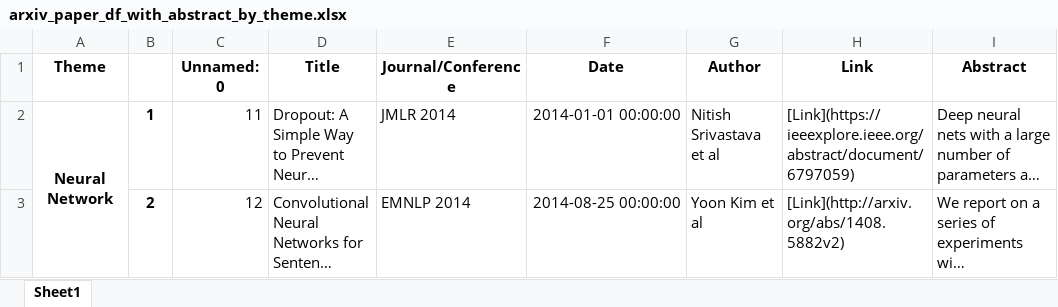
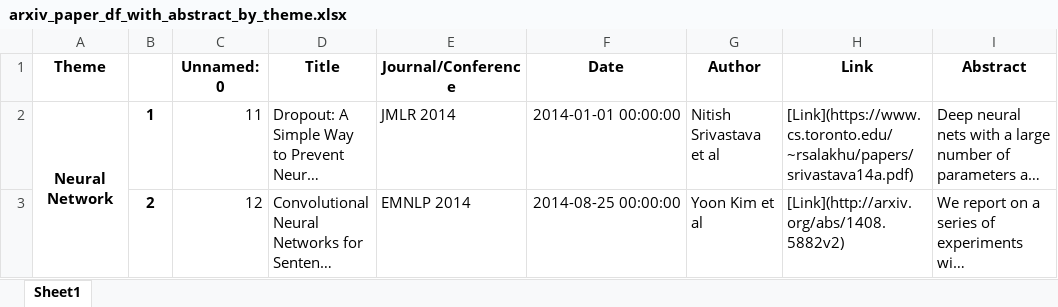
Before and after one commit to minseok0809/awesome-ai-paper, an Excel workbook: arxiv_paper_df_with_abstract_by_theme.xlsx, sheet Sheet1, drawn as a sheet; only a part is shown; long unchanged cells end in …; values as stored, in another font and other column widths than the file's, no borders; the diff covers the shown part only; the diff names each change by its address in the sheet, - before the commit and + after, or states it on an @@ line.

```diff
--- a/arxiv_paper_df_with_abstract_by_theme.xlsx (sheet Sheet1)
+++ b/arxiv_paper_df_with_abstract_by_theme.xlsx (sheet Sheet1)
-A2:A10 merged
+A2:A9 merged
-H2 (Link): [Link](https://ieeexplore.ieee.org/abstract/document/6797059)
+H2 (Link): [Link](https://www.cs.toronto.edu/~rsalakhu/papers/srivastava14a.pdf)
```
Also changed, not shown: 1 removed row, 934 edited cells and merged cells elsewhere in this sheet, arxiv_paper_df.xlsx, arxiv_paper_df_by_theme.xlsx, 4 other files.
